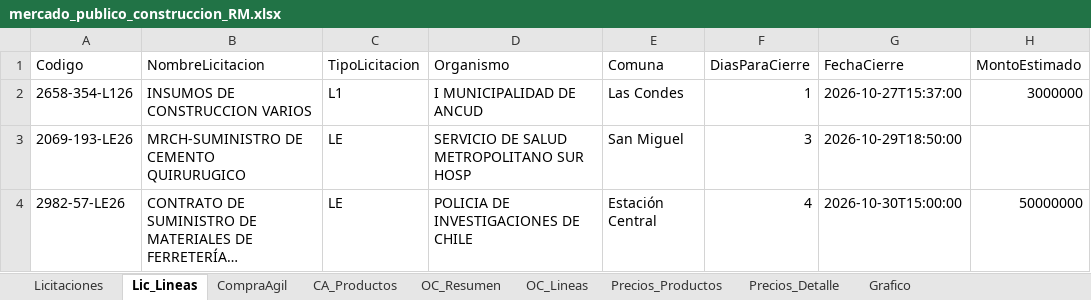
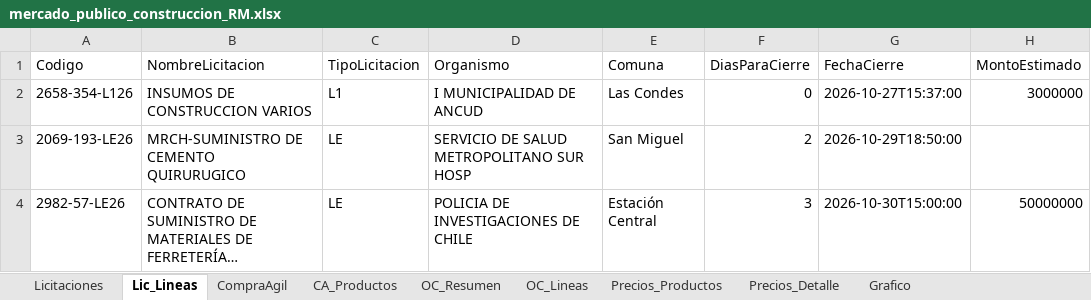
Before and after one commit to tchavarri/monitor-mercado-publico, an Excel workbook: docs/mercado_publico_construccion_RM.xlsx, sheet Lic_Lineas, drawn as a sheet; only a part is shown; long unchanged cells end in …; values as stored, in another font and other column widths than the file's, no borders; the diff covers the shown part only; the diff names each change by its address in the sheet, - before the commit and + after, or states it on an @@ line.

```diff
--- a/docs/mercado_publico_construccion_RM.xlsx (sheet Lic_Lineas)
+++ b/docs/mercado_publico_construccion_RM.xlsx (sheet Lic_Lineas)
-F2 (DiasParaCierre): 1
+F2 (DiasParaCierre): 0
-F3 (DiasParaCierre): 3
+F3 (DiasParaCierre): 2
-F4 (DiasParaCierre): 4
+F4 (DiasParaCierre): 3
```
Also changed, not shown: 1 added row and 1 edited cell elsewhere in this sheet, sheet OC_Lineas, sheet CA_Productos, sheet OC_Resumen, sheet CompraAgil, sheet Licitaciones, charts or pictures, 2 other files.
